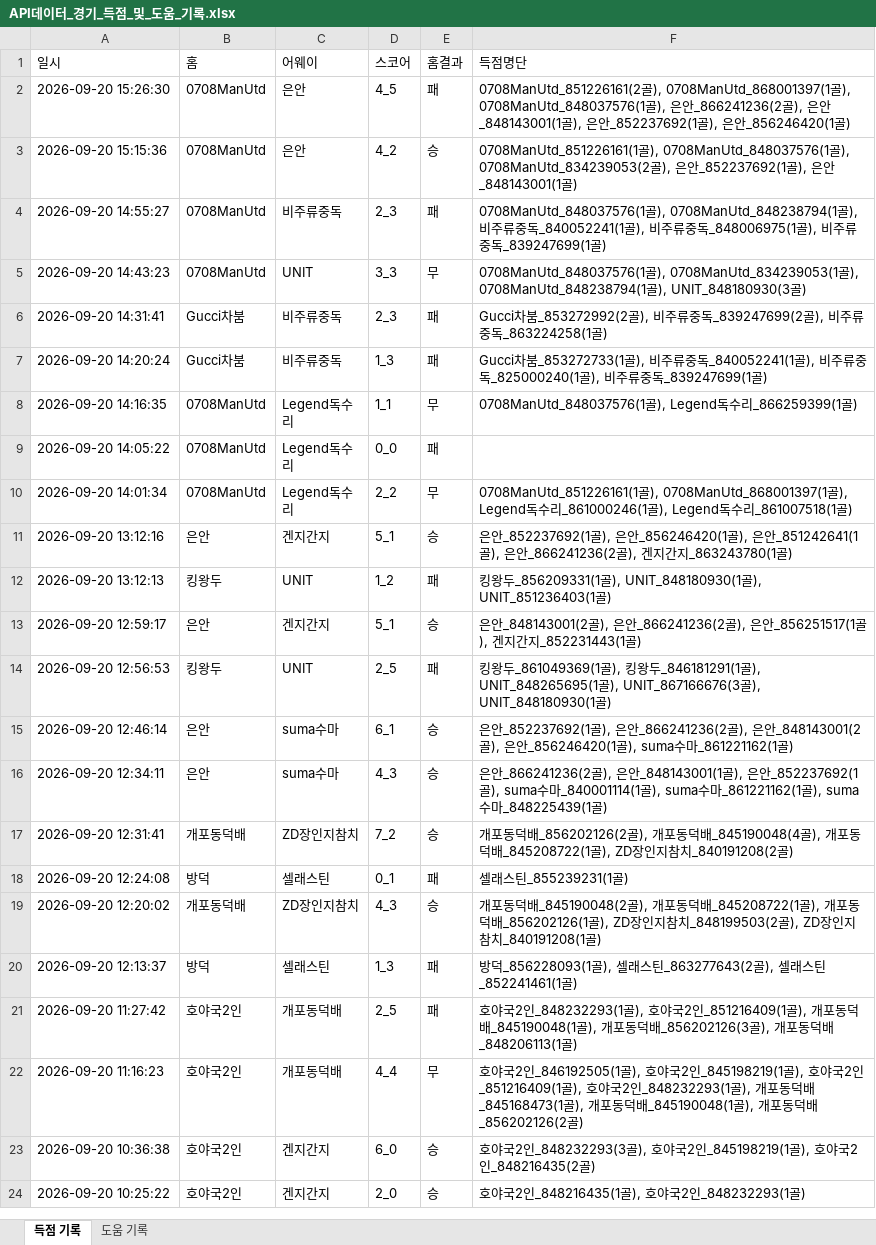
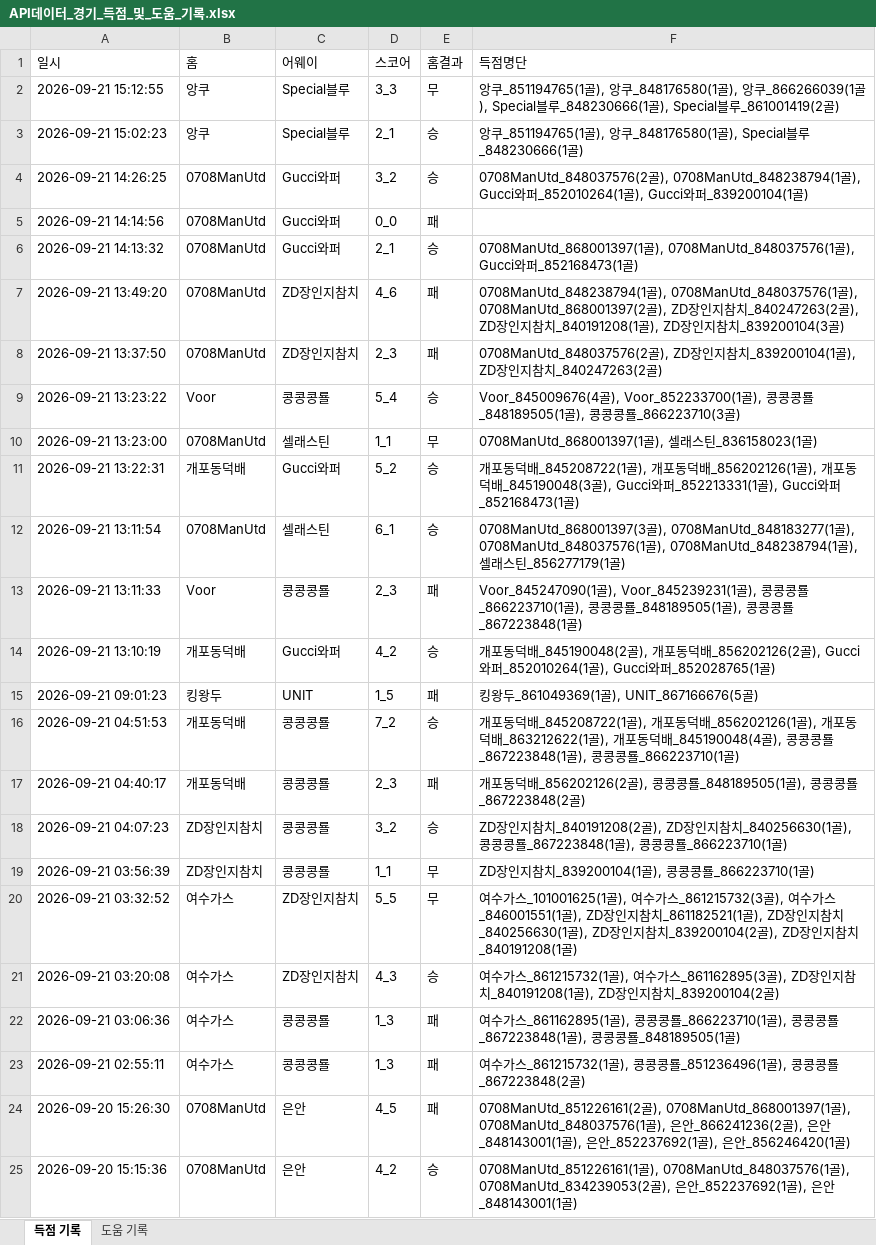
Before and after one commit to xldyxl/all-star-league, an Excel workbook: API데이터_경기_득점_및_도움_기록.xlsx, sheet 득점 기록, drawn as a sheet; only a part is shown; the shorter side is filled out with more unchanged rows; values as stored, in another font and other column widths than the file's, no borders; the diff names each change by its address in the sheet, - before the commit and + after, or states it on an @@ line.

```diff
--- a/API데이터_경기_득점_및_도움_기록.xlsx (sheet 득점 기록)
+++ b/API데이터_경기_득점_및_도움_기록.xlsx (sheet 득점 기록)
+row 2: 2026-09-21 15:12:55 | 앙쿠 | Special블루 | 3_3 | 무 | 앙쿠_851194765(1골), 앙쿠_848176580(1골), 앙쿠_866266039(1골), Special블루_848230666(1골), Special블루_861001419(2골)
+row 3: 2026-09-21 15:02:23 | 앙쿠 | Special블루 | 2_1 | 승 | 앙쿠_851194765(1골), 앙쿠_848176580(1골), Special블루_848230666(1골)
+row 4: 2026-09-21 14:26:25 | 0708ManUtd | Gucci와퍼 | 3_2 | 승 | 0708ManUtd_848037576(2골), 0708ManUtd_848238794(1골), Gucci와퍼_852010264(1골), Gucci와퍼_839200104(1골)
+row 5: 2026-09-21 14:14:56 | 0708ManUtd | Gucci와퍼 | 0_0 | 패
+row 6: 2026-09-21 14:13:32 | 0708ManUtd | Gucci와퍼 | 2_1 | 승 | 0708ManUtd_868001397(1골), 0708ManUtd_848037576(1골), Gucci와퍼_852168473(1골)
+row 7: 2026-09-21 13:49:20 | 0708ManUtd | ZD장인지참치 | 4_6 | 패 | 0708ManUtd_848238794(1골), 0708ManUtd_848037576(1골), 0708ManUtd_868001397(2골), ZD장인지참치_840247263(2골), ZD장인지참치_840191208(1골), ZD장인지참치_839200104(3골)
+row 8: 2026-09-21 13:37:50 | 0708ManUtd | ZD장인지참치 | 2_3 | 패 | 0708ManUtd_848037576(2골), ZD장인지참치_839200104(1골), ZD장인지참치_840247263(2골)
+row 9: 2026-09-21 13:23:22 | Voor | 콩콩콩룔 | 5_4 | 승 | Voor_845009676(4골), Voor_852233700(1골), 콩콩콩룔_848189505(1골), 콩콩콩룔_866223710(3골)
+row 10: 2026-09-21 13:23:00 | 0708ManUtd | 셀래스틴 | 1_1 | 무 | 0708ManUtd_868001397(1골), 셀래스틴_836158023(1골)
+row 11: 2026-09-21 13:22:31 | 개포동덕배 | Gucci와퍼 | 5_2 | 승 | 개포동덕배_845208722(1골), 개포동덕배_856202126(1골), 개포동덕배_845190048(3골), Gucci와퍼_852213331(1골), Gucci와퍼_852168473(1골)
+row 12: 2026-09-21 13:11:54 | 0708ManUtd | 셀래스틴 | 6_1 | 승 | 0708ManUtd_868001397(3골), 0708ManUtd_848183277(1골), 0708ManUtd_848037576(1골), 0708ManUtd_848238794(1골), 셀래스틴_856277179(1골)
+row 13: 2026-09-21 13:11:33 | Voor | 콩콩콩룔 | 2_3 | 패 | Voor_845247090(1골), Voor_845239231(1골), 콩콩콩룔_866223710(1골), 콩콩콩룔_848189505(1골), 콩콩콩룔_867223848(1골)
+row 14: 2026-09-21 13:10:19 | 개포동덕배 | Gucci와퍼 | 4_2 | 승 | 개포동덕배_845190048(2골), 개포동덕배_856202126(2골), Gucci와퍼_852010264(1골), Gucci와퍼_852028765(1골)
+row 15: 2026-09-21 09:01:23 | 킹왕두 | UNIT | 1_5 | 패 | 킹왕두_861049369(1골), UNIT_867166676(5골)
+row 16: 2026-09-21 04:51:53 | 개포동덕배 | 콩콩콩룔 | 7_2 | 승 | 개포동덕배_845208722(1골), 개포동덕배_856202126(1골), 개포동덕배_863212622(1골), 개포동덕배_845190048(4골), 콩콩콩룔_867223848(1골), 콩콩콩룔_866223710(1골)
+row 17: 2026-09-21 04:40:17 | 개포동덕배 | 콩콩콩룔 | 2_3 | 패 | 개포동덕배_856202126(2골), 콩콩콩룔_848189505(1골), 콩콩콩룔_867223848(2골)
+row 18: 2026-09-21 04:07:23 | ZD장인지참치 | 콩콩콩룔 | 3_2 | 승 | ZD장인지참치_840191208(2골), ZD장인지참치_840256630(1골), 콩콩콩룔_867223848(1골), 콩콩콩룔_866223710(1골)
+row 19: 2026-09-21 03:56:39 | ZD장인지참치 | 콩콩콩룔 | 1_1 | 무 | ZD장인지참치_839200104(1골), 콩콩콩룔_866223710(1골)
+row 20: 2026-09-21 03:32:52 | 여수가스 | ZD장인지참치 | 5_5 | 무 | 여수가스_101001625(1골), 여수가스_861215732(3골), 여수가스_846001551(1골), ZD장인지참치_861182521(1골), ZD장인지참치_840256630(1골), ZD장인지참치_839200104(2골), ZD장인지참치_840191208(1골)
+row 21: 2026-09-21 03:20:08 | 여수가스 | ZD장인지참치 | 4_3 | 승 | 여수가스_861215732(1골), 여수가스_861162895(3골), ZD장인지참치_840191208(1골), ZD장인지참치_839200104(2골)
+row 22: 2026-09-21 03:06:36 | 여수가스 | 콩콩콩룔 | 1_3 | 패 | 여수가스_861162895(1골), 콩콩콩룔_866223710(1골), 콩콩콩룔_867223848(1골), 콩콩콩룔_848189505(1골)
+row 23: 2026-09-21 02:55:11 | 여수가스 | 콩콩콩룔 | 1_3 | 패 | 여수가스_861215732(1골), 콩콩콩룔_851236496(1골), 콩콩콩룔_867223848(2골)
```
Also changed, not shown: sheet 도움 기록, Ranking_Data.xlsx, 9 other files.
